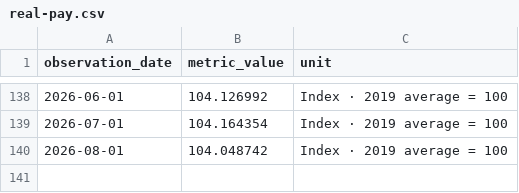
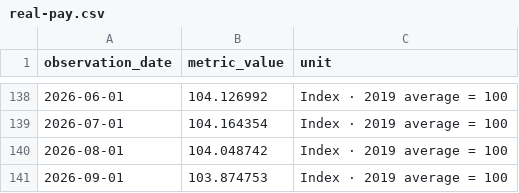
Before and after one commit to stopthatgoblin/salmon-of-data, a CSV file: public/data/ai/real-pay.csv, drawn as a sheet; only a part is shown, gaps mark what is left out; the diff names each change by its address in the sheet, - before the commit and + after, or states it on an @@ line.

```diff
--- a/public/data/ai/real-pay.csv
+++ b/public/data/ai/real-pay.csv
+row 141: 2026-09-01 | 103.874753 | Index · 2019 average = 100
```
Also changed, not shown: public/data/ai/recruitment-excel-inputs.csv, public/data/ai/recruitment.csv, 14 other files.
